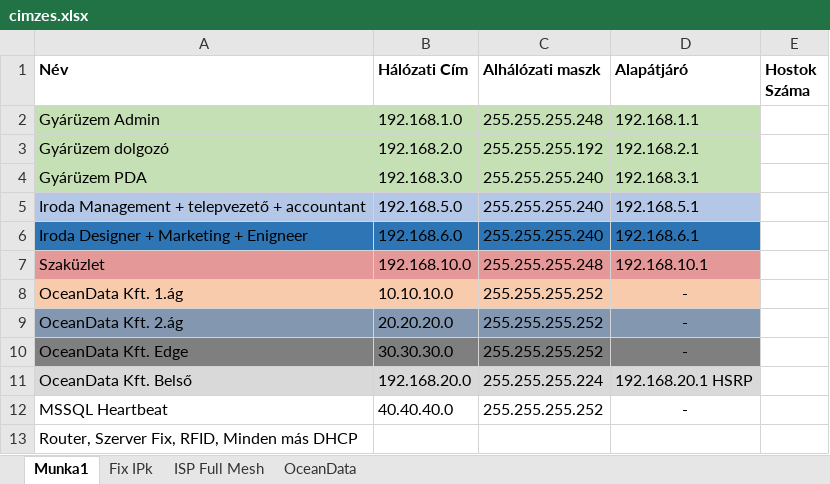
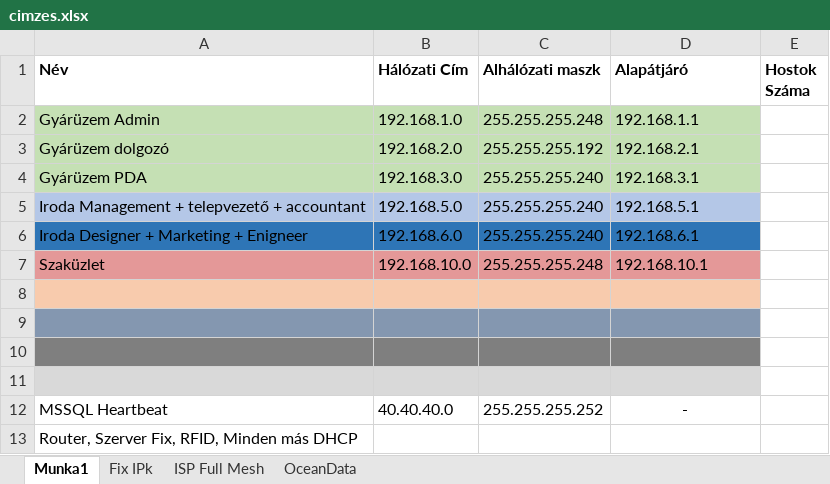
Before and after one commit to BarnabasUtli/final-project-2025-26, an Excel workbook: Network/cimzes.xlsx, sheet Munka1, drawn as a sheet; values as stored, in another font and other column widths than the file's, no borders; the diff names each change by its address in the sheet, - before the commit and + after, or states it on an @@ line.

```diff
--- a/Network/cimzes.xlsx (sheet Munka1)
+++ b/Network/cimzes.xlsx (sheet Munka1)
-row 8: OceanData Kft. 1.ág | 10.10.10.0 | 255.255.255.252 | -
+row 8: (empty)
-row 9: OceanData Kft. 2.ág | 20.20.20.0 | 255.255.255.252 | -
+row 9: (empty)
-row 10: OceanData Kft. Edge | 30.30.30.0 | 255.255.255.252 | -
+row 10: (empty)
-row 11: OceanData Kft. Belső | 192.168.20.0 | 255.255.255.224 | 192.168.20.1 HSRP
+row 11: (empty)
```
Also changed, not shown: sheet OceanData, sheet ISP Full Mesh, 1 other file.
